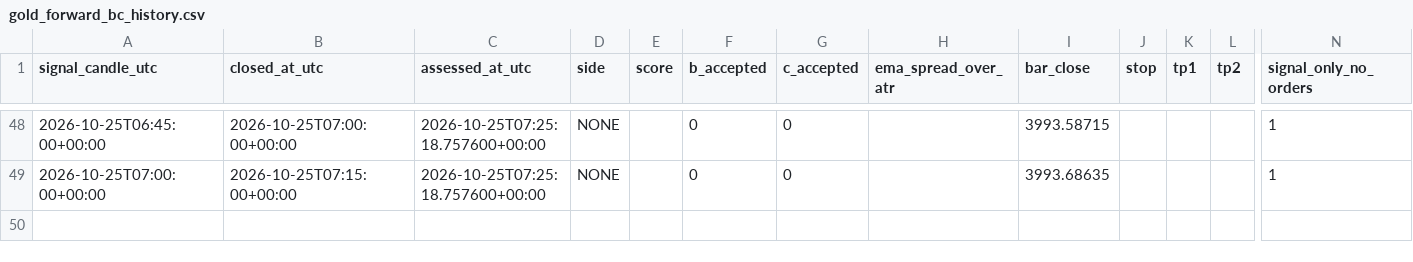
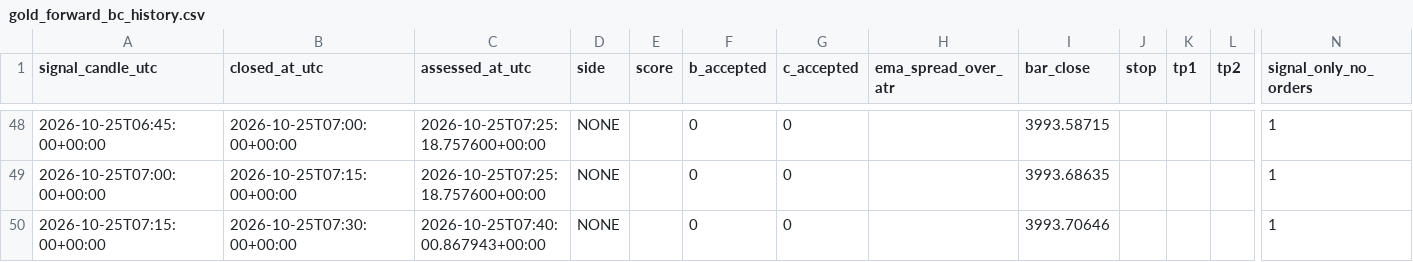
Before and after one commit to ReneGold/gold-signal-bot, a CSV file: gold_forward_bc_history.csv, drawn as a sheet; only a part is shown, gaps mark what is left out; rows hold the shown columns only; the diff names each change by its address in the sheet, - before the commit and + after, or states it on an @@ line.

```diff
--- a/gold_forward_bc_history.csv
+++ b/gold_forward_bc_history.csv
+row 50: 2026-10-25T07:15:00+00:00 | 2026-10-25T07:30:00+00:00 | 2026-10-25T07:40:00.867943+00:00 | NONE |  | 0 | 0 |  | 3993.70646 |  |  |  | 1
```
